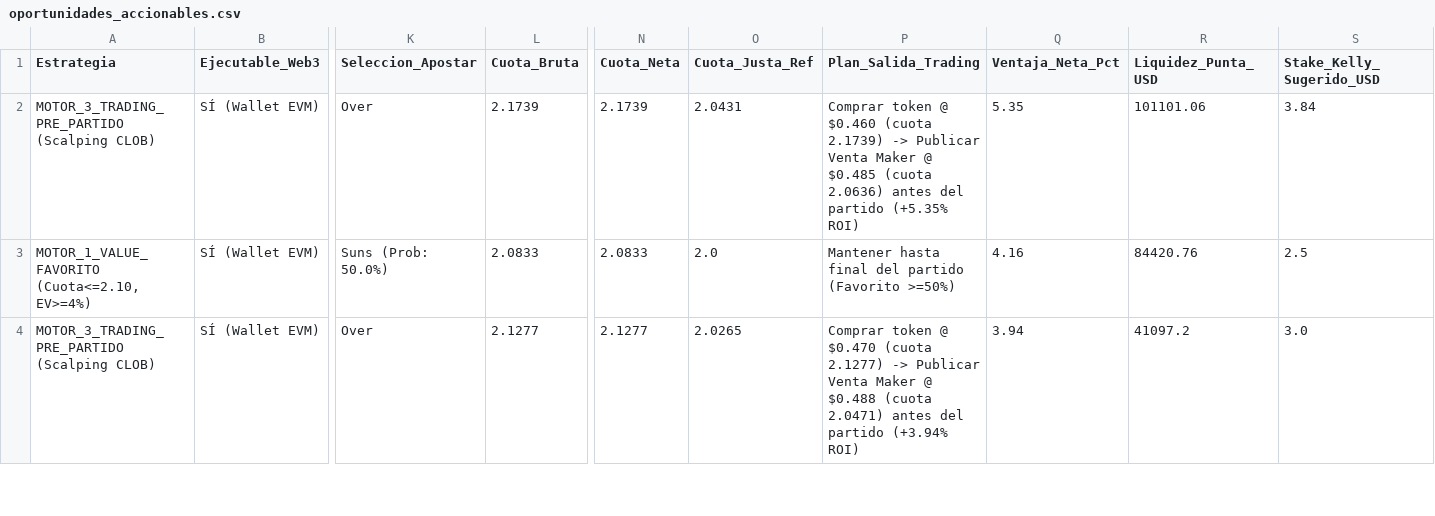
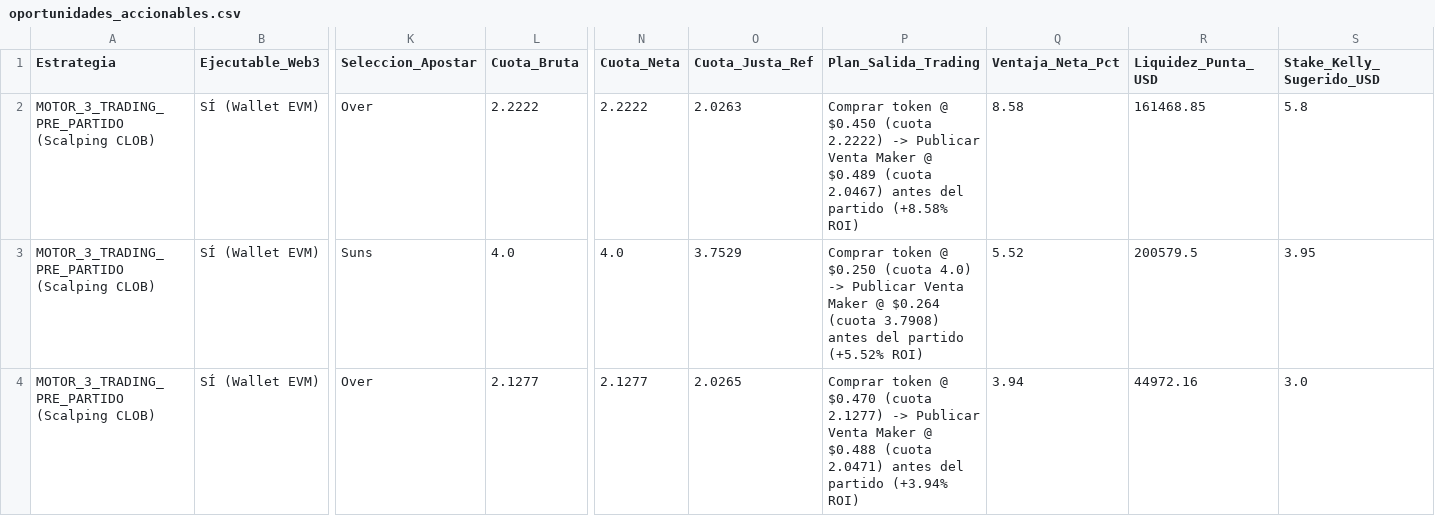
Before and after one commit to pochopablo1/quant-sports-es, a CSV file: datos/oportunidades_accionables.csv, drawn as a sheet; only a part is shown, gaps mark what is left out; removed rows and columns are numbered as before the commit, all else as after; rows hold the shown columns only; the diff covers the shown part only; the diff names each change by its address in the sheet, - before the commit and + after, or states it on an @@ line.

```diff
--- a/datos/oportunidades_accionables.csv
+++ b/datos/oportunidades_accionables.csv
-L2 (Cuota_Bruta): 2.1739
+L2 (Cuota_Bruta): 2.2222
-N2 (Cuota_Neta): 2.1739
+N2 (Cuota_Neta): 2.2222
-O2 (Cuota_Justa_Ref): 2.0431
+O2 (Cuota_Justa_Ref): 2.0263
-P2 (Plan_Salida_Trading): …token @ $0.460 (cuota 2.1739) -> Publicar Venta Maker @ $0.485 (cuota 2.0636) antes del partido (+5.35% ROI)
+P2 (Plan_Salida_Trading): …token @ $0.450 (cuota 2.2222) -> Publicar Venta Maker @ $0.489 (cuota 2.0467) antes del partido (+8.58% ROI)
-Q2 (Ventaja_Neta_Pct): 5.35
+Q2 (Ventaja_Neta_Pct): 8.58
-R2 (Liquidez_Punta_USD): 101101.06
+R2 (Liquidez_Punta_USD): 161468.85
-S2 (Stake_Kelly_Sugerido_USD): 3.84
+S2 (Stake_Kelly_Sugerido_USD): 5.8
-row 3: MOTOR_1_VALUE_FAVORITO (Cuota<=2.10, EV>=4%) | SÍ (Wallet EVM) | Suns (Prob: 50.0%) | 2.0833 | 2.0833 | 2.0 | Mantener hasta final del partido (Favorito >=50%) | 4.16 | 84420.76 | 2.5
+row 3: MOTOR_3_TRADING_PRE_PARTIDO (Scalping CLOB) | SÍ (Wallet EVM) | Suns | 4.0 | 4.0 | 3.7529 | Comprar token @ $0.250 (cuota 4.0) -> Publicar Venta Maker @ $0.264 (cuota 3.7908) antes del partido (+5.52% ROI) | 5.52 | 200579.5 | 3.95
-R4 (Liquidez_Punta_USD): 41097.2
+R4 (Liquidez_Punta_USD): 44972.16
```
Also changed, not shown: 1 added row, 1 removed row and 40 edited cells elsewhere in this file, datos/historial_ejecuciones.csv.
